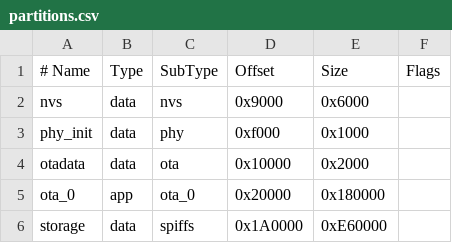
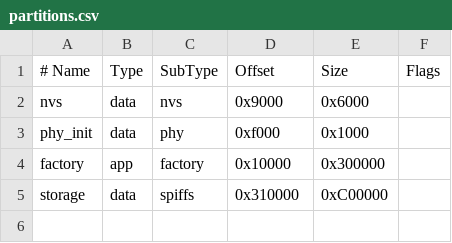
Before and after one commit to Ellenp2p/esp32-pet-tamagotchi, a CSV file: partitions.csv, drawn as a sheet; removed rows and columns are numbered as before the commit, all else as after; the diff names each change by its address in the sheet, - before the commit and + after, or states it on an @@ line.

```diff
--- a/partitions.csv
+++ b/partitions.csv
-row 4: otadata | data | ota | 0x10000 | 0x2000
-row 5: ota_0 | app | ota_0 | 0x20000 | 0x180000
+row 4: factory | app | factory | 0x10000 | 0x300000
-D5 (Offset): 0x1A0000
+D5 (Offset): 0x310000
-E5 (Size): 0xE60000
+E5 (Size): 0xC00000
```
Also changed, not shown: 21 other files.
